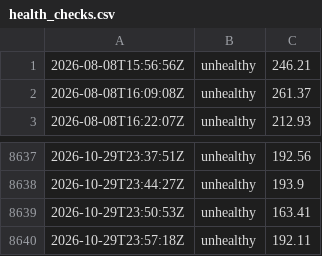
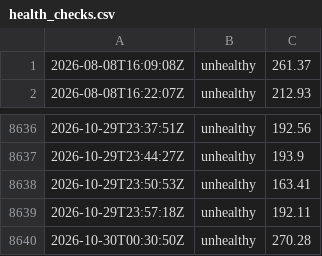
Before and after one commit to Mind-Vault-AI/stitchless-landing, a CSV file: .github/metrics/health_checks.csv, drawn as a sheet; only a part is shown, gaps mark what is left out.

```diff
--- a/.github/metrics/health_checks.csv
+++ b/.github/metrics/health_checks.csv
@@ -1,2 +1 @@
-2026-08-08T15:56:56Z,unhealthy,246.21
 2026-08-08T16:09:08Z,unhealthy,261.37
@@ -8640 +8639,2 @@
 2026-10-29T23:57:18Z,unhealthy,192.11
+2026-10-30T00:30:50Z,unhealthy,270.28
```
